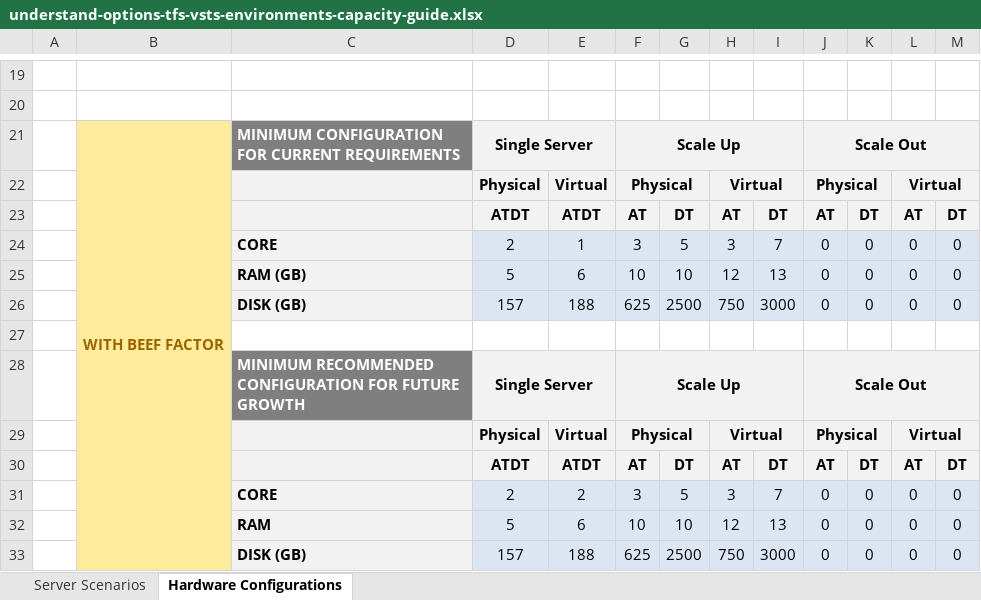
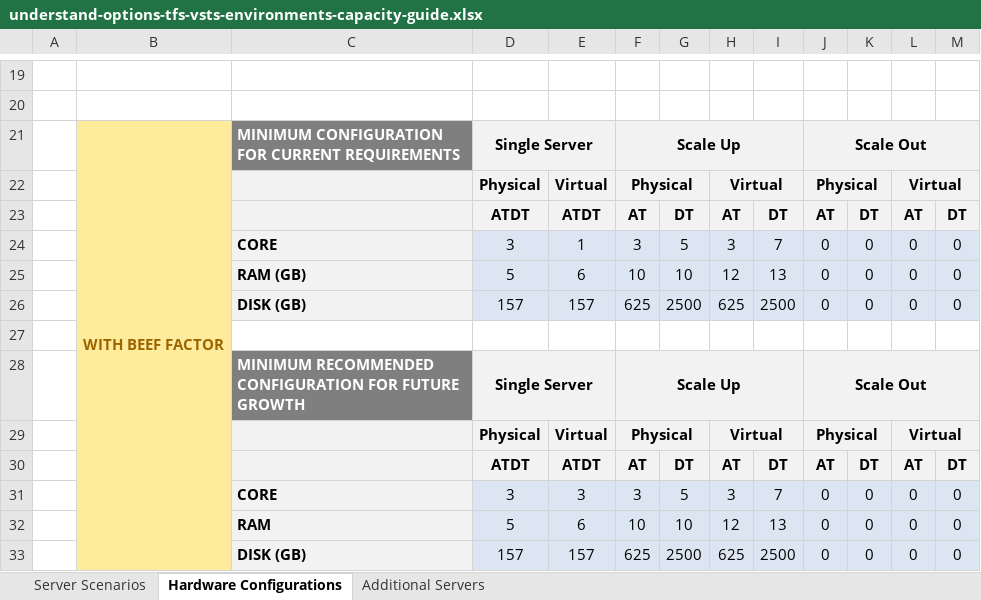
Before and after one commit to ALM-Rangers/Guidance, an Excel workbook: src/Planning/understand-options-tfs-vsts-environments-capacity-guide.xlsx, sheet Hardware Configurations, drawn as a sheet; only a part is shown, gaps mark what is left out; values as stored, in another font and other column widths than the file's, no borders; conditional formats not drawn; the diff covers the shown part only; the diff names each change by its address in the sheet, - before the commit and + after, or states it on an @@ line.

```diff
--- a/src/Planning/understand-options-tfs-vsts-environments-capacity-guide.xlsx (sheet Hardware Configurations)
+++ b/src/Planning/understand-options-tfs-vsts-environments-capacity-guide.xlsx (sheet Hardware Configurations)
+sheet tab: Additional Servers
-D24: 2
+D24: 3
-E26: 188
+E26: 157
-H26: 750
+H26: 625
-I26: 3000
+I26: 2500
-D31: 2
+D31: 3
-E31: 2
+E31: 3
-E33: 188
+E33: 157
-H33: 750
+H33: 625
-I33: 3000
+I33: 2500
```
Also changed, not shown: 12 edited cells elsewhere in this sheet, sheet Server Scenarios, formulas that keep their value, charts or pictures.
